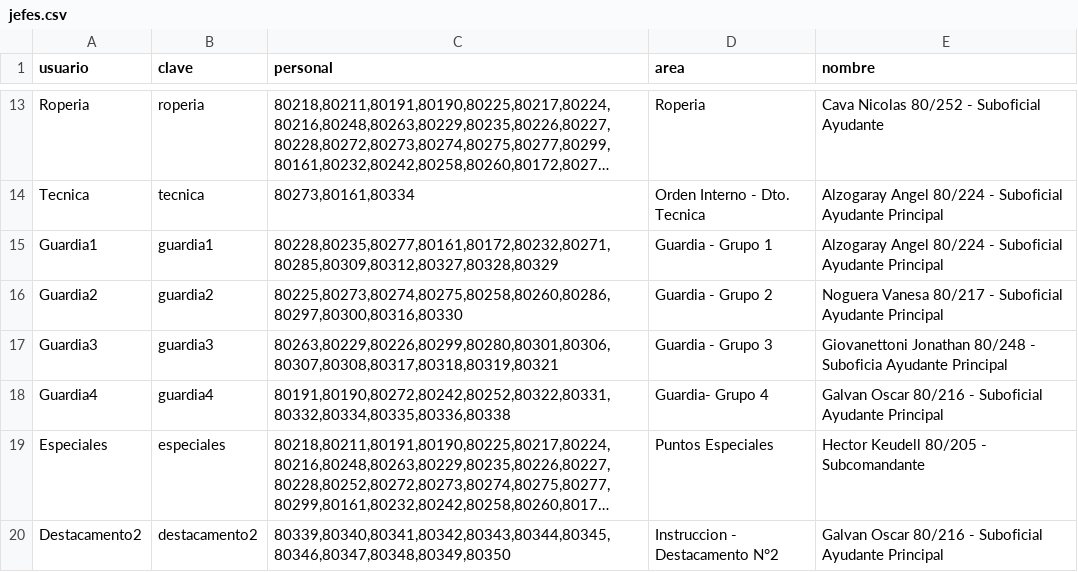
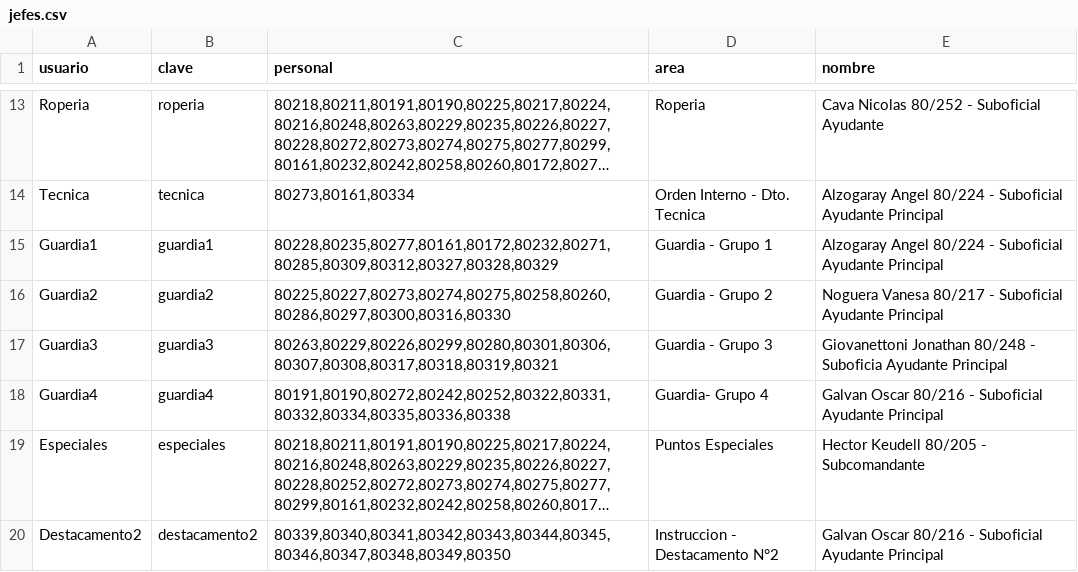
Before and after one commit to bomberosc80-app/calificacionesc80, a CSV file: jefes.csv, drawn as a sheet; only a part is shown, gaps mark what is left out; long unchanged cells end in ….

Commit message:
Update jefes.csv

```diff
--- a/jefes.csv
+++ b/jefes.csv
@@ -15,3 +15,3 @@ Tecnica,tecnica,"80273,80161,80334",Orden Interno - Dto. Tecnica,Alzogaray Angel
 Guardia1,guardia1,"80228,80235,80277,80161,80172,80232,80271,80285,80309,80312,80327,80328,80329",Guardia - Grupo 1,Alzogaray Angel 80/224 - Suboficial Ayudante Principal
-Guardia2,guardia2,"80225,80273,80274,80275,80258,80260,80286,80297,80300,80316,80330",Guardia - Grupo 2,Noguera Vanesa 80/217 - Suboficial Ayudante Principal
+Guardia2,guardia2,"80225,80227,80273,80274,80275,80258,80260,80286,80297,80300,80316,80330",Guardia - Grupo 2,Noguera Vanesa 80/217 - Suboficial Ayudante Principal
 Guardia3,guardia3,"80263,80229,80226,80299,80280,80301,80306,80307,80308,80317,80318,80319,80321",Guardia - Grupo 3,Giovanettoni Jonathan 80/248 - Suboficia Ayudante Principal
```
